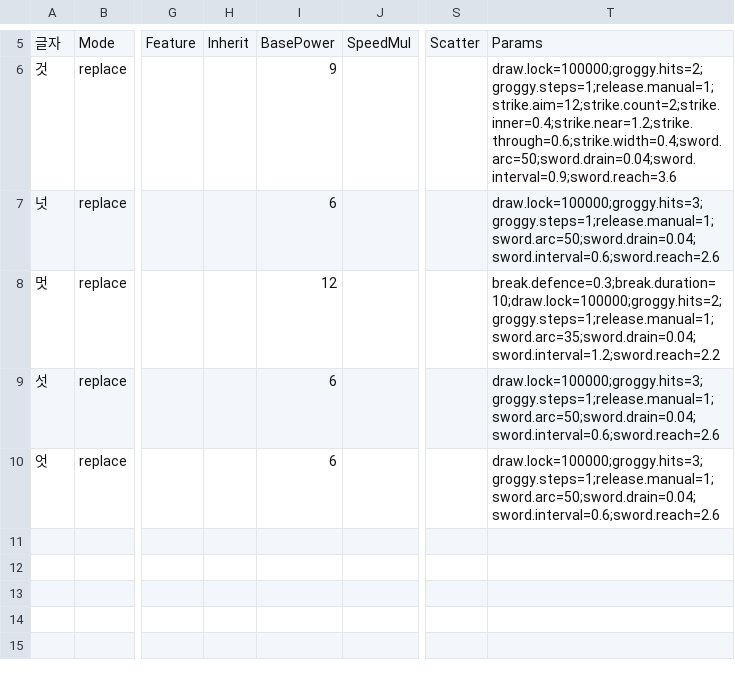
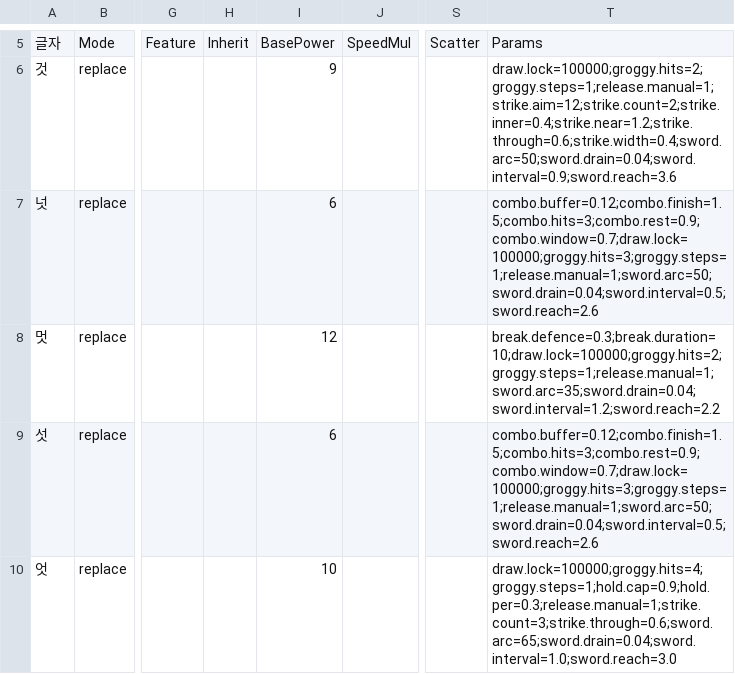
Before and after one commit to yj6662/Oheangbu, a CSV file: Oheangbu/Assets/_Project/Data/Spells/Rules308_WP14.csv, drawn as a sheet; only a part is shown, gaps mark what is left out; the diff names each change by its address in the sheet, - before the commit and + after, or states it on an @@ line.

```diff
--- a/Oheangbu/Assets/_Project/Data/Spells/Rules308_WP14.csv
+++ b/Oheangbu/Assets/_Project/Data/Spells/Rules308_WP14.csv
-T7: draw.lock=100000;groggy.hits=3;groggy.steps=1;release.manual=1;sword.arc=50;sword.drain=0.04;sword.interval=0.6;sword.reach=2.6
+T7: combo.buffer=0.12;combo.finish=1.5;combo.hits=3;combo.rest=0.9;combo.window=0.7;draw.lock=100000;groggy.hits=3;groggy.steps=1;release.manual=1;sword.arc=50;sword.drain=0.04;sword.interval=0.5;sword.reach=2.6
-T9: draw.lock=100000;groggy.hits=3;groggy.steps=1;release.manual=1;sword.arc=50;sword.drain=0.04;sword.interval=0.6;sword.reach=2.6
+T9: combo.buffer=0.12;combo.finish=1.5;combo.hits=3;combo.rest=0.9;combo.window=0.7;draw.lock=100000;groggy.hits=3;groggy.steps=1;release.manual=1;sword.arc=50;sword.drain=0.04;sword.interval=0.5;sword.reach=2.6
-I10: 6
+I10: 10
-T10: draw.lock=100000;groggy.hits=3;groggy.steps=1;release.manual=1;sword.arc=50;sword.drain=0.04;sword.interval=0.6;sword.reach=2.6
+T10: draw.lock=100000;groggy.hits=4;groggy.steps=1;hold.cap=0.9;hold.per=0.3;release.manual=1;strike.count=3;strike.through=0.6;sword.arc=65;sword.drain=0.04;sword.interval=1.0;sword.reach=3.0
```
Also changed, not shown: 16 other files.
